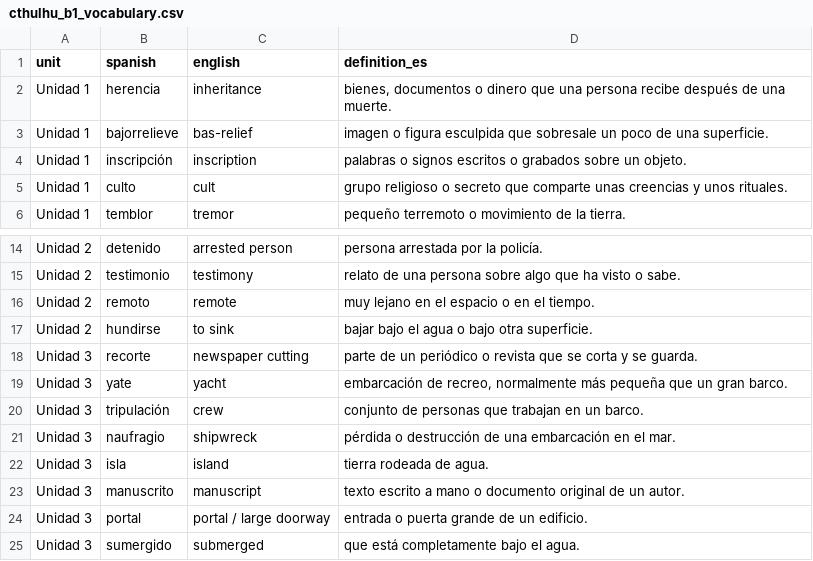
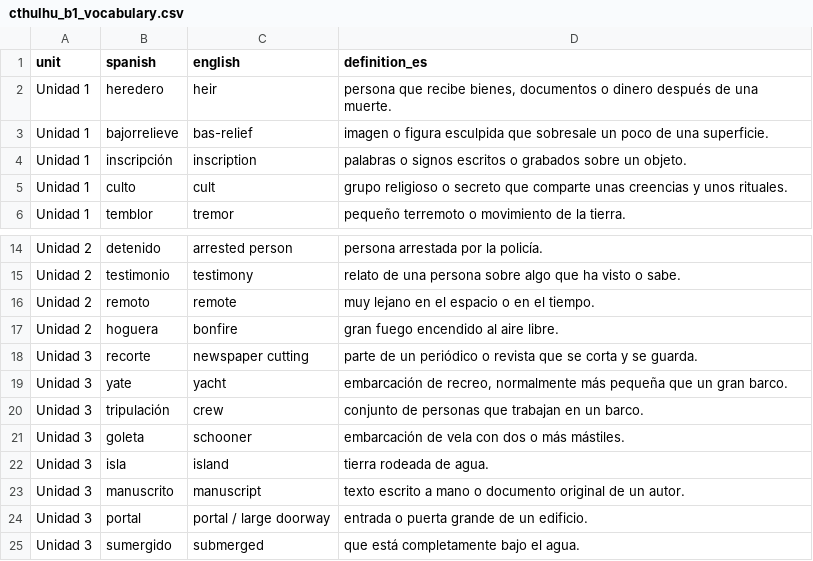
Before and after one commit to jrevaliente/classics-in-easy-spanish, a CSV file: cthulhu/downloads/cthulhu_b1_vocabulary.csv, drawn as a sheet; only a part is shown, gaps mark what is left out.

Commit message:
Cthulhu B1: align vocabulary CSV with 24 Story Words

```diff
--- a/cthulhu/downloads/cthulhu_b1_vocabulary.csv
+++ b/cthulhu/downloads/cthulhu_b1_vocabulary.csv
@@ -1,3 +1,3 @@
 unit,spanish,english,definition_es
-Unidad 1,herencia,inheritance,"bienes, documentos o dinero que una persona recibe después de una muerte."
+Unidad 1,heredero,heir,"persona que recibe bienes, documentos o dinero después de una muerte."
 Unidad 1,bajorrelieve,bas-relief,imagen o figura esculpida que sobresale un poco de una superficie.
@@ -16,3 +16,3 @@ Unidad 2,testimonio,testimony,relato de una persona sobre algo que ha visto o sa
 Unidad 2,remoto,remote,muy lejano en el espacio o en el tiempo.
-Unidad 2,hundirse,to sink,bajar bajo el agua o bajo otra superficie.
+Unidad 2,hoguera,bonfire,gran fuego encendido al aire libre.
 Unidad 3,recorte,newspaper cutting,parte de un periódico o revista que se corta y se guarda.
@@ -20,3 +20,3 @@ Unidad 3,yate,yacht,"embarcación de recreo, normalmente más pequeña que un gr
 Unidad 3,tripulación,crew,conjunto de personas que trabajan en un barco.
-Unidad 3,naufragio,shipwreck,pérdida o destrucción de una embarcación en el mar.
+Unidad 3,goleta,schooner,embarcación de vela con dos o más mástiles.
 Unidad 3,isla,island,tierra rodeada de agua.
```
